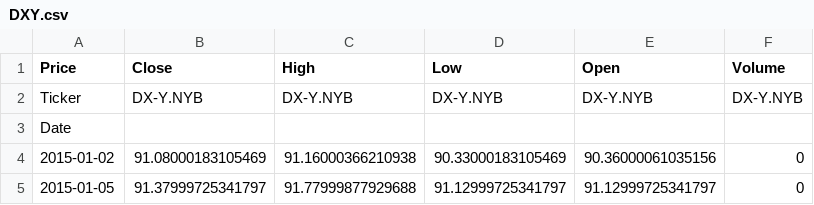
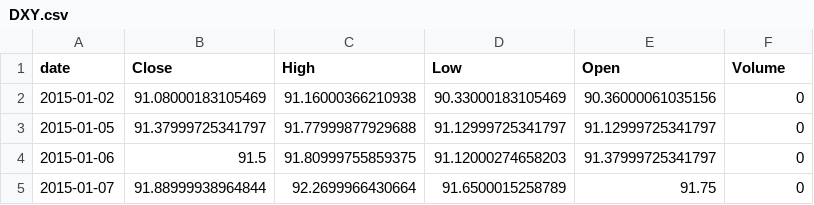
Before and after one commit to tonycpmeum/Global-to-Local-Transmission, a CSV file: data/raw/DXY.csv, drawn as a sheet; only a part is shown; the shorter side is filled out with more unchanged rows.

```diff
--- a/data/raw/DXY.csv
+++ b/data/raw/DXY.csv
@@ -1,4 +1,2 @@
-Price,Close,High,Low,Open,Volume
-Ticker,DX-Y.NYB,DX-Y.NYB,DX-Y.NYB,DX-Y.NYB,DX-Y.NYB
-Date,,,,,
+date,Close,High,Low,Open,Volume
 2015-01-02,91.08000183105469,91.16000366210938,90.33000183105469,90.36000061035156,0
```
Also changed, not shown: data/raw/sectors/energy.csv, data/raw/sectors/industrial_products.csv, 20 other files.
